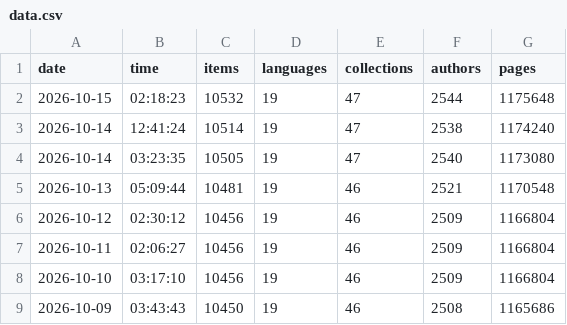
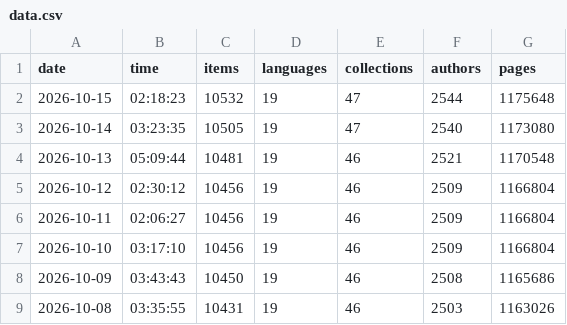
Before and after one commit to athulvis/gpurastatupdater, a CSV file: data.csv, drawn as a sheet; only a part is shown; the shorter side is filled out with more unchanged rows.

Commit message:
Update data.csv

```diff
--- a/data.csv
+++ b/data.csv
@@ -2,3 +2,2 @@ date,time,items,languages,collections,authors,pages
 2026-10-15,02:18:23,10532,19,47,2544,1175648
-2026-10-14,12:41:24,10514,19,47,2538,1174240
 2026-10-14,03:23:35,10505,19,47,2540,1173080
```
